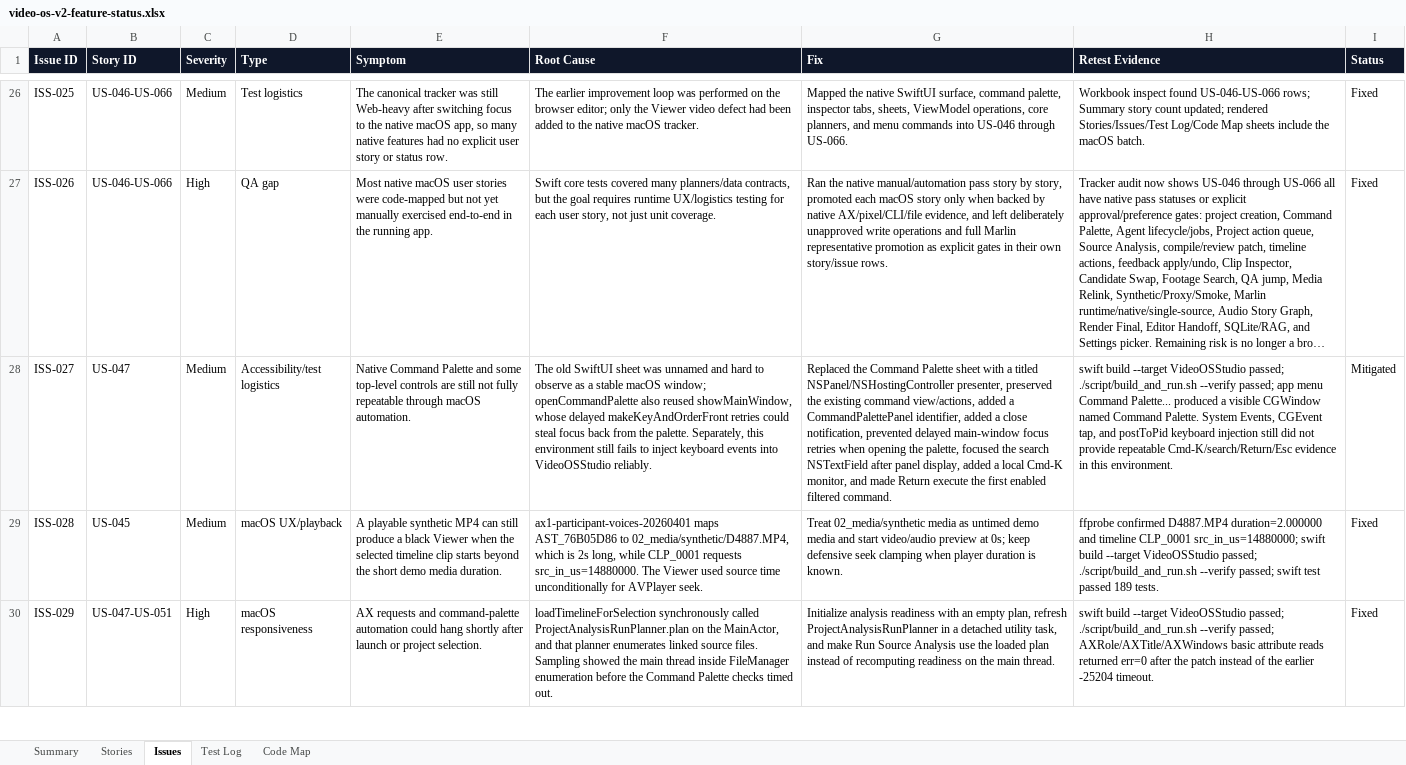
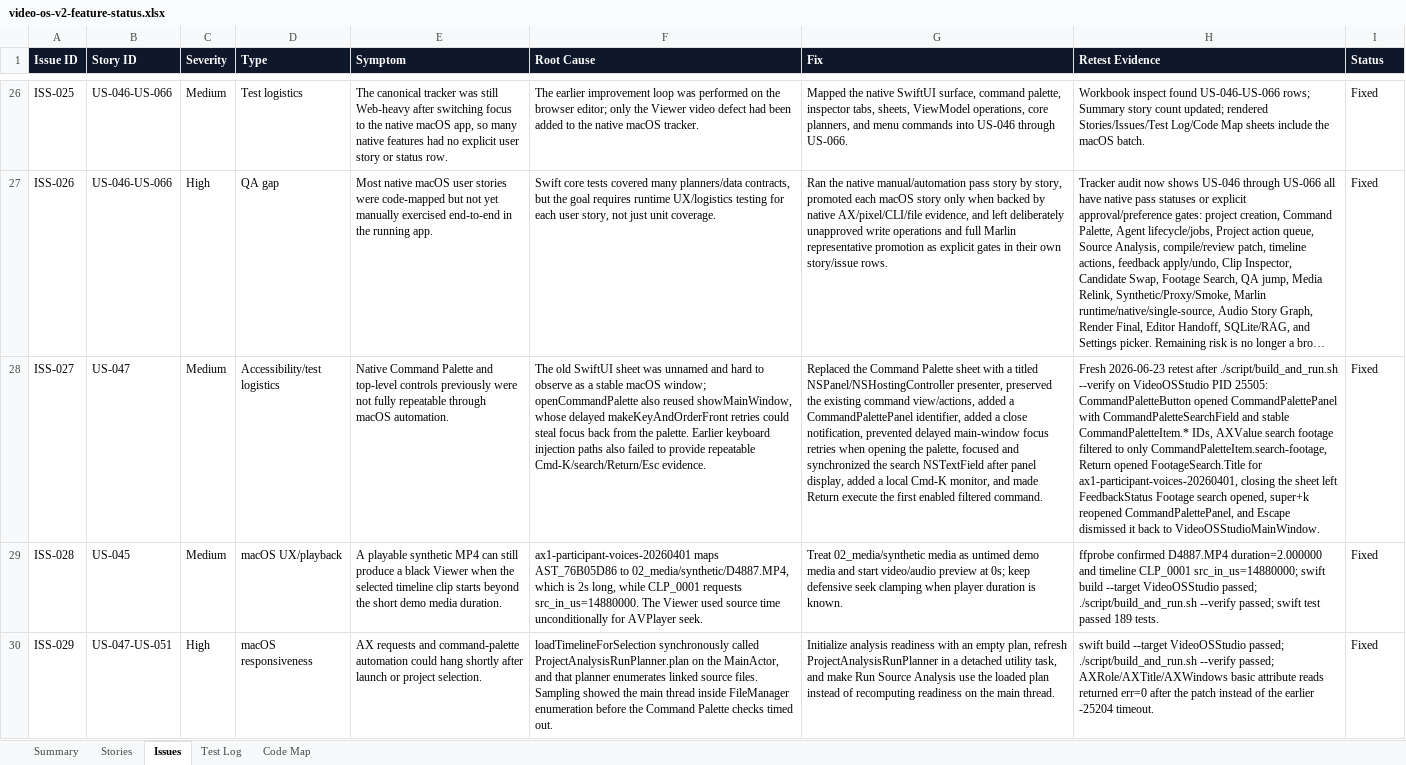
Before and after one commit to mocchalera/video-os-v2, an Excel workbook: outputs/019eee15-26e2-7cd0-b070-cb96ee4ee5ed/video-os-v2-feature-status.xlsx, sheet Issues, drawn as a sheet; only a part is shown, gaps mark what is left out; long unchanged cells end in …; values as stored, in another font and other column widths than the file's, no borders; the diff names each change by its address in the sheet, - before the commit and + after, or states it on an @@ line.

Commit message:
Verify command palette repeatability

```diff
--- a/outputs/019eee15-26e2-7cd0-b070-cb96ee4ee5ed/video-os-v2-feature-status.xlsx (sheet Issues)
+++ b/outputs/019eee15-26e2-7cd0-b070-cb96ee4ee5ed/video-os-v2-feature-status.xlsx (sheet Issues)
-E28 (Symptom): …Palette and some top-level controls are still not fully…
+E28 (Symptom): …Palette and top-level controls previously were not fully…
-F28 (Root Cause): …the palette. Separately, this environment still fails to inject keyboard events into VideoOSStudio reliably.
+F28 (Root Cause): …the palette. Earlier keyboard injection paths also failed to provide repeatable Cmd-K/search/Return/Esc evidence.
-G28 (Fix): …palette, focused the search…
+G28 (Fix): …palette, focused and synchronized the search…
-H28 (Retest Evidence): swift build --target VideoOSStudio passed; ./script/build_and_run.sh --verify passed; app menu Command Palette... produced a visible CGWindow named Command Palette. System Events, CGEvent tap, and postToPid keyboard injection still did not provide repeatable Cmd-K/search/Return/Esc evidence in this environment.
+H28 (Retest Evidence): Fresh 2026-06-23 retest after ./script/build_and_run.sh --verify on VideoOSStudio PID 25505: CommandPaletteButton opened CommandPalettePanel with CommandPaletteSearchField and stable CommandPaletteItem.* IDs, AXValue search footage filtered to only CommandPaletteItem.search-footage, Return opened FootageSearch.Title for ax1-participant-voices-20260401, closing the sheet left FeedbackStatus Footage search opened, super+k reopened CommandPalettePanel, and Escape dismissed it back to VideoOSStudioMainWindow.
-I28 (Status): Mitigated
+I28 (Status): Fixed
```
Also changed, not shown: sheet Test Log, sheet Summary, sheet Stories, 6 other files.
